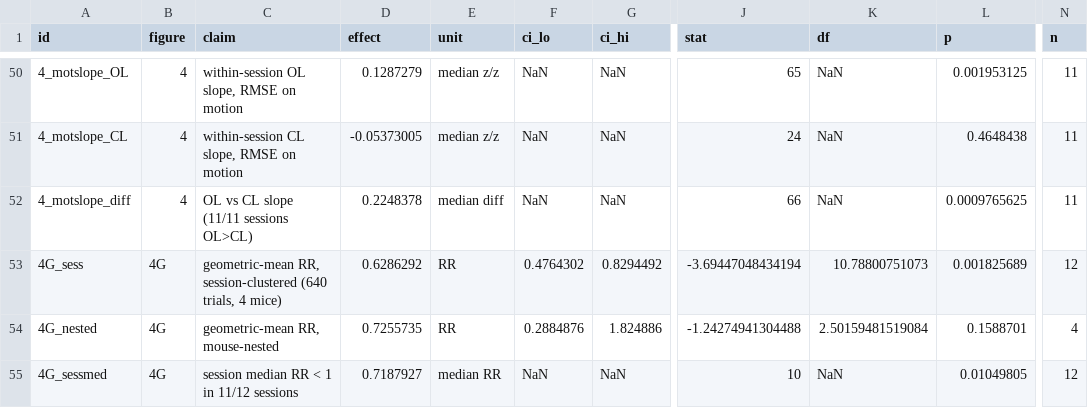
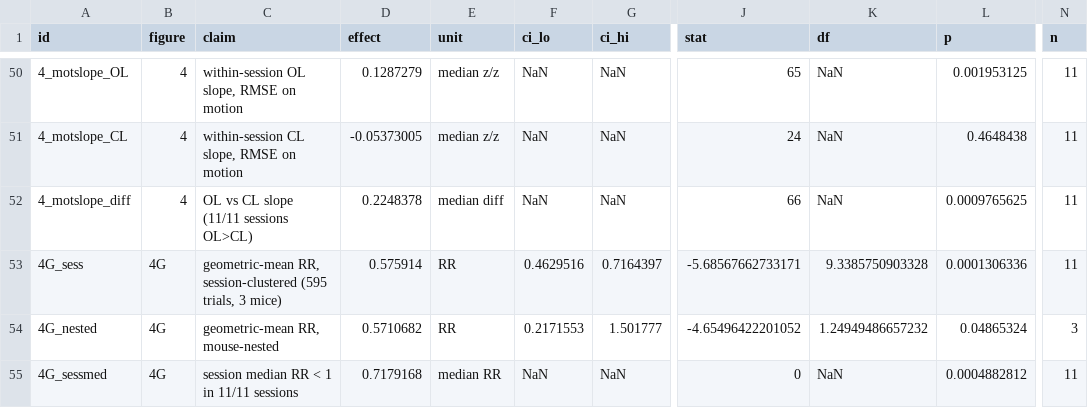
Before and after one commit to smartadi/closedloopOpto, a CSV file: paper-writing/STATS_TABLE.csv, drawn as a sheet; only a part is shown, gaps mark what is left out; the diff names each change by its address in the sheet, - before the commit and + after, or states it on an @@ line.

```diff
--- a/paper-writing/STATS_TABLE.csv
+++ b/paper-writing/STATS_TABLE.csv
-C53 (claim): …RR, session-clustered (640 trials, 4 mice)
+C53 (claim): …RR, session-clustered (595 trials, 3 mice)
-D53 (effect): 0.6286292
+D53 (effect): 0.575914
-F53 (ci_lo): 0.4764302
+F53 (ci_lo): 0.4629516
-G53 (ci_hi): 0.8294492
+G53 (ci_hi): 0.7164397
-J53 (stat): -3.69447048434194
+J53 (stat): -5.68567662733171
-K53 (df): 10.78800751073
+K53 (df): 9.3385750903328
-L53 (p): 0.001825689
+L53 (p): 0.0001306336
-N53 (n): 12
+N53 (n): 11
-D54 (effect): 0.7255735
+D54 (effect): 0.5710682
-F54 (ci_lo): 0.2884876
+F54 (ci_lo): 0.2171553
-G54 (ci_hi): 1.824886
+G54 (ci_hi): 1.501777
-J54 (stat): -1.24274941304488
+J54 (stat): -4.65496422201052
-K54 (df): 2.50159481519084
+K54 (df): 1.24949486657232
-L54 (p): 0.1588701
+L54 (p): 0.04865324
-N54 (n): 4
+N54 (n): 3
-C55 (claim): session median RR < 1 in 11/12 sessions
+C55 (claim): session median RR < 1 in 11/11 sessions
-D55 (effect): 0.7187927
+D55 (effect): 0.7179168
-J55 (stat): 10
+J55 (stat): 0
-L55 (p): 0.01049805
+L55 (p): 0.0004882812
-N55 (n): 12
+N55 (n): 11
```
Also changed, not shown: 4 other files.
